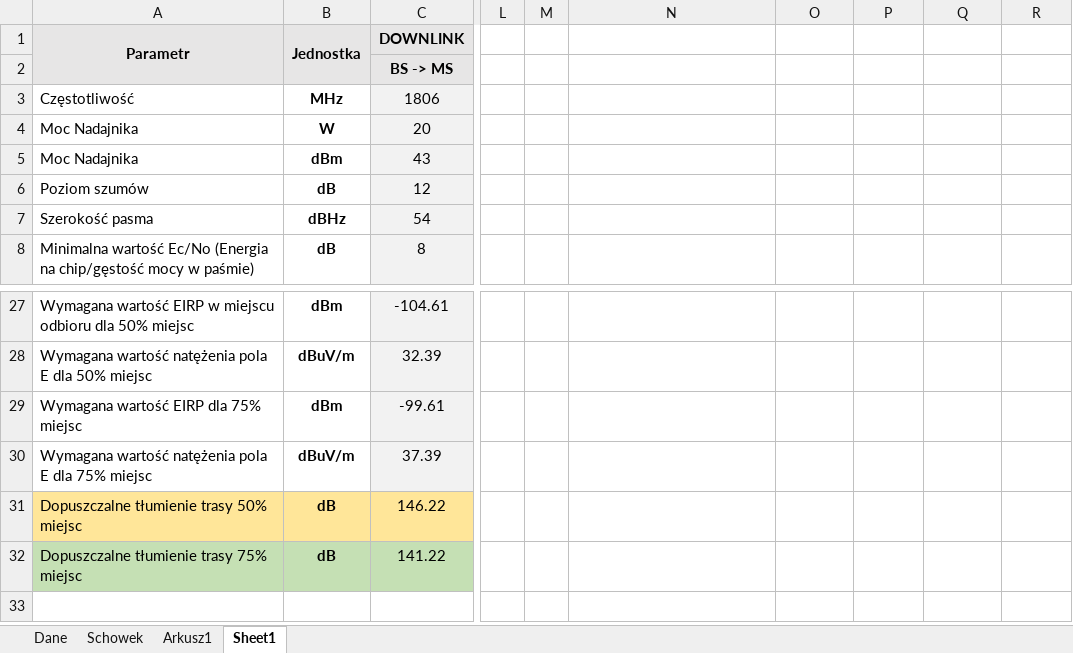
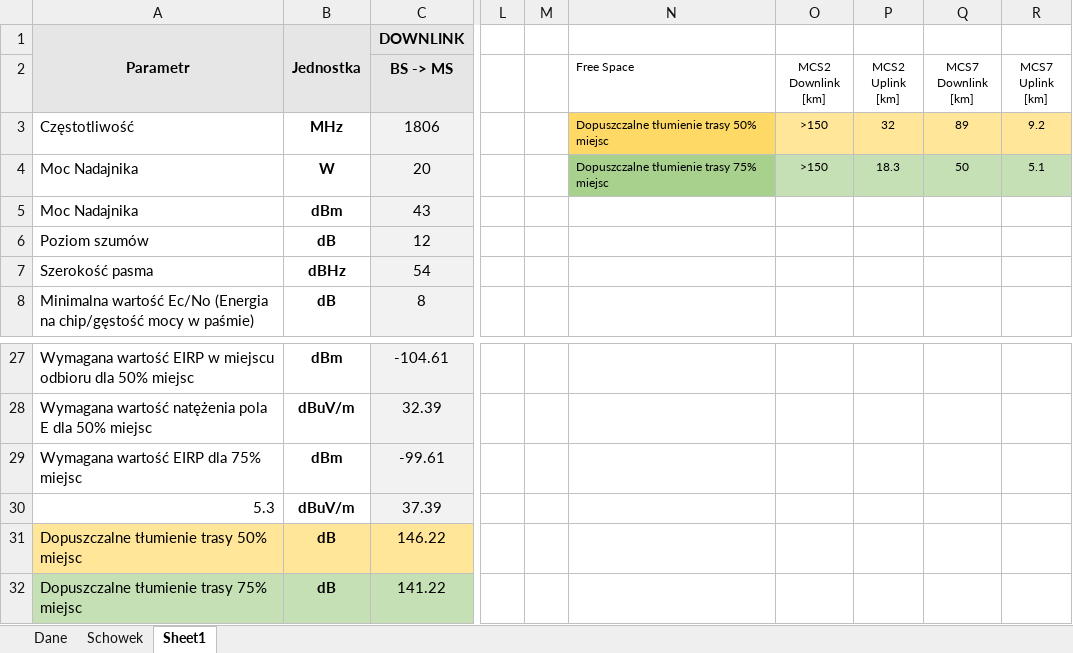
Before and after one commit to jankoEM/SISR, an Excel workbook: Projekt1-Wtykło-Dąbrowski-2.xlsx, sheet Sheet1, drawn as a sheet; only a part is shown, gaps mark what is left out; values as stored, in another font and other column widths than the file's, no borders; charts and pictures not drawn; the diff names each change by its address in the sheet, - before the commit and + after, or states it on an @@ line.

```diff
--- a/Projekt1-Wtykło-Dąbrowski-2.xlsx (sheet Sheet1)
+++ b/Projekt1-Wtykło-Dąbrowski-2.xlsx (sheet Sheet1)
-sheet tab: Arkusz1
-N2: (empty)
+N2: Free Space
-O2: (empty)
+O2: MCS2 Downlink [km]
-P2: (empty)
+P2: MCS2 Uplink [km]
-Q2: (empty)
+Q2: MCS7 Downlink [km]
-R2: (empty)
+R2: MCS7 Uplink [km]
-N3 (Free Space): (empty)
+N3 (Free Space): Dopuszczalne tłumienie trasy 50% miejsc
-N3 fill: none
+N3 fill: #FFD966
-O3:O4 (MCS2 Downlink [km]): (empty)
+O3:O4 (MCS2 Downlink [km]): >150
-O3:R3 fill: none
+O3:R3 fill: #FFE699
-P3 (MCS2 Uplink [km]): (empty)
+P3 (MCS2 Uplink [km]): 32
-Q3 (MCS7 Downlink [km]): (empty)
+Q3 (MCS7 Downlink [km]): 89
-R3 (MCS7 Uplink [km]): (empty)
+R3 (MCS7 Uplink [km]): 9.2
-N4 (Free Space): (empty)
+N4 (Free Space): Dopuszczalne tłumienie trasy 75% miejsc
-N4 fill: none
+N4 fill: #A9D18E
-O4:R4 fill: none
+O4:R4 fill: #C5E0B4
-P4 (MCS2 Uplink [km]): (empty)
+P4 (MCS2 Uplink [km]): 18.3
-Q4 (MCS7 Downlink [km]): (empty)
+Q4 (MCS7 Downlink [km]): 50
-R4 (MCS7 Uplink [km]): (empty)
+R4 (MCS7 Uplink [km]): 5.1
-A30: Wymagana wartość natężenia pola E dla 75% miejsc
+A30: 5.3
```
Also changed, not shown: sheet Dane, sheet Schowek, charts or pictures, 1 other file.
